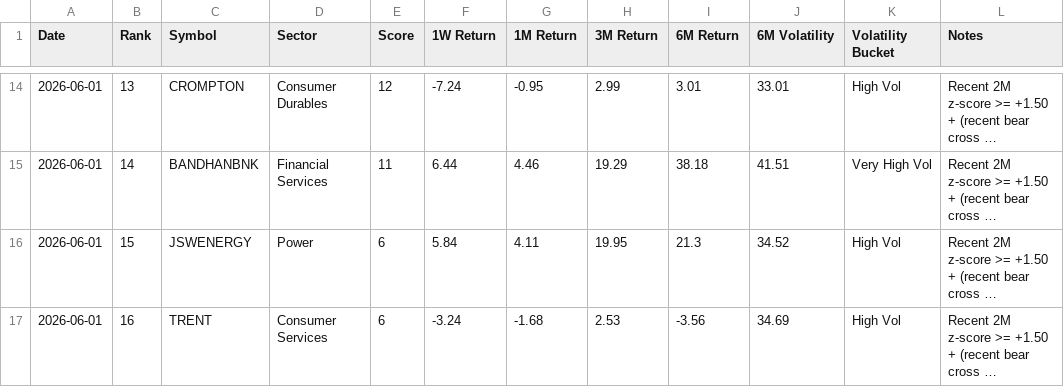
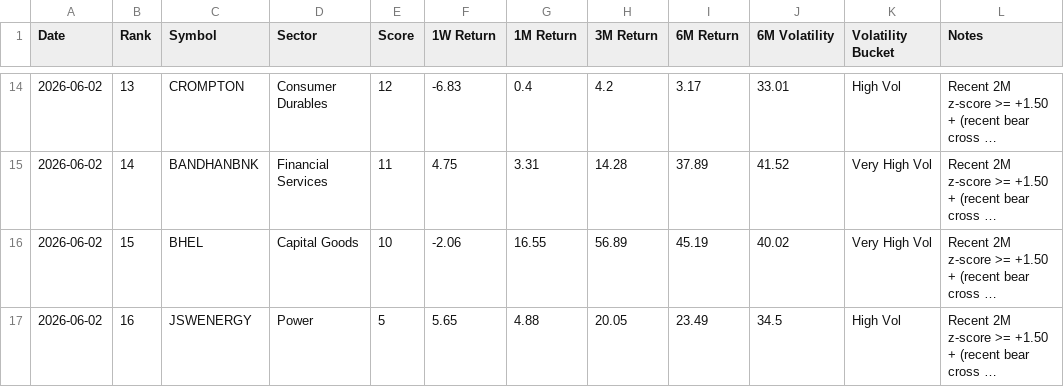
Before and after one commit to lightninbulls-stack/hanush-app, a CSV file: backend/data/range_bound_downside_latest.csv, drawn as a sheet; only a part is shown, gaps mark what is left out; long unchanged cells end in …; the diff covers the shown part only; the diff names each change by its address in the sheet, - before the commit and + after, or states it on an @@ line.

```diff
--- a/backend/data/range_bound_downside_latest.csv
+++ b/backend/data/range_bound_downside_latest.csv
-A14:A17 (Date): 2026-06-01
+A14:A17 (Date): 2026-06-02
-F14 (1W Return): -7.24
+F14 (1W Return): -6.83
-G14 (1M Return): -0.95
+G14 (1M Return): 0.4
-H14 (3M Return): 2.99
+H14 (3M Return): 4.2
-I14 (6M Return): 3.01
+I14 (6M Return): 3.17
-F15 (1W Return): 6.44
+F15 (1W Return): 4.75
-G15 (1M Return): 4.46
+G15 (1M Return): 3.31
-H15 (3M Return): 19.29
+H15 (3M Return): 14.28
-I15 (6M Return): 38.18
+I15 (6M Return): 37.89
-J15 (6M Volatility): 41.51
+J15 (6M Volatility): 41.52
-C16 (Symbol): JSWENERGY
+C16 (Symbol): BHEL
-D16 (Sector): Power
+D16 (Sector): Capital Goods
-E16 (Score): 6
+E16 (Score): 10
-F16 (1W Return): 5.84
+F16 (1W Return): -2.06
-G16 (1M Return): 4.11
+G16 (1M Return): 16.55
-H16 (3M Return): 19.95
+H16 (3M Return): 56.89
-I16 (6M Return): 21.3
+I16 (6M Return): 45.19
-J16 (6M Volatility): 34.52
+J16 (6M Volatility): 40.02
-K16 (Volatility Bucket): High Vol
+K16 (Volatility Bucket): Very High Vol
-C17 (Symbol): TRENT
+C17 (Symbol): JSWENERGY
-D17 (Sector): Consumer Services
+D17 (Sector): Power
-E17 (Score): 6
+E17 (Score): 5
-F17 (1W Return): -3.24
+F17 (1W Return): 5.65
-G17 (1M Return): -1.68
+G17 (1M Return): 4.88
-H17 (3M Return): 2.53
+H17 (3M Return): 20.05
-I17 (6M Return): -3.56
+I17 (6M Return): 23.49
-J17 (6M Volatility): 34.69
+J17 (6M Volatility): 34.5
```
Also changed, not shown: 108 edited cells elsewhere in this file, backend/data/range_bound_snapshot.csv, 1 other file.
